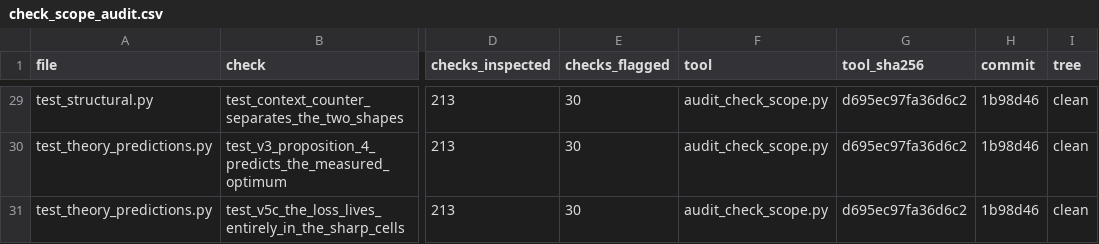
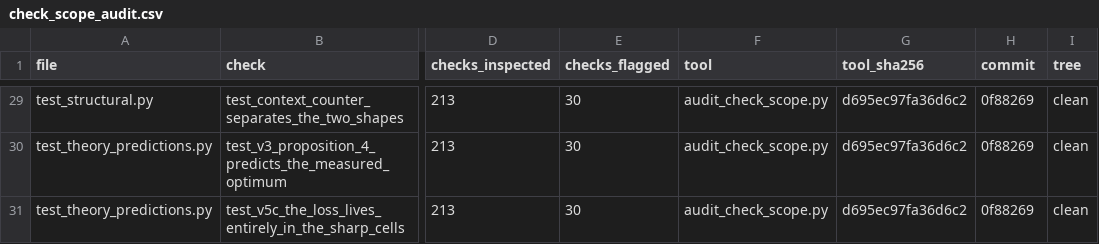
Before and after one commit to tran-minh-thai/wfsm-bench, a CSV file: results-invariant/check_scope_audit.csv, drawn as a sheet; only a part is shown, gaps mark what is left out; the diff covers the shown part only; the diff names each change by its address in the sheet, - before the commit and + after, or states it on an @@ line.

```diff
--- a/results-invariant/check_scope_audit.csv
+++ b/results-invariant/check_scope_audit.csv
-H29:H31 (commit): 1b98d46
+H29:H31 (commit): 0f88269
```
Also changed, not shown: 27 edited cells elsewhere in this file, 4 other files.
